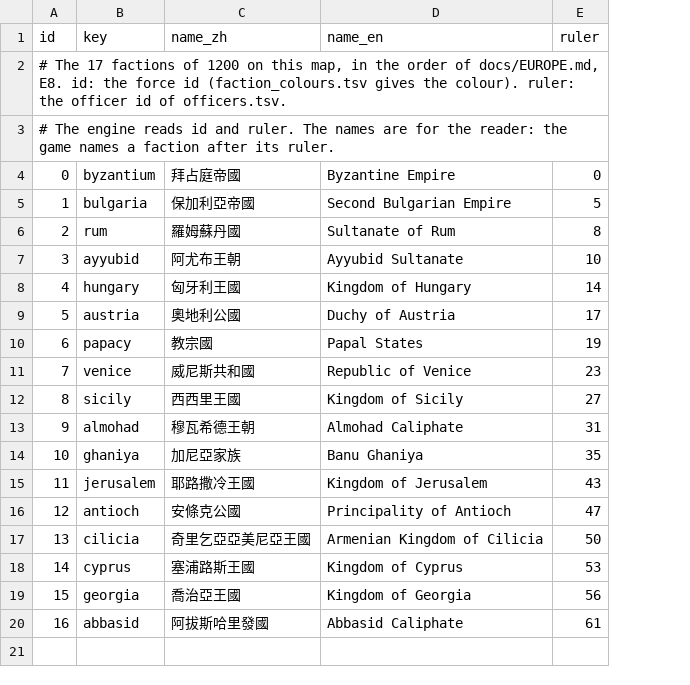
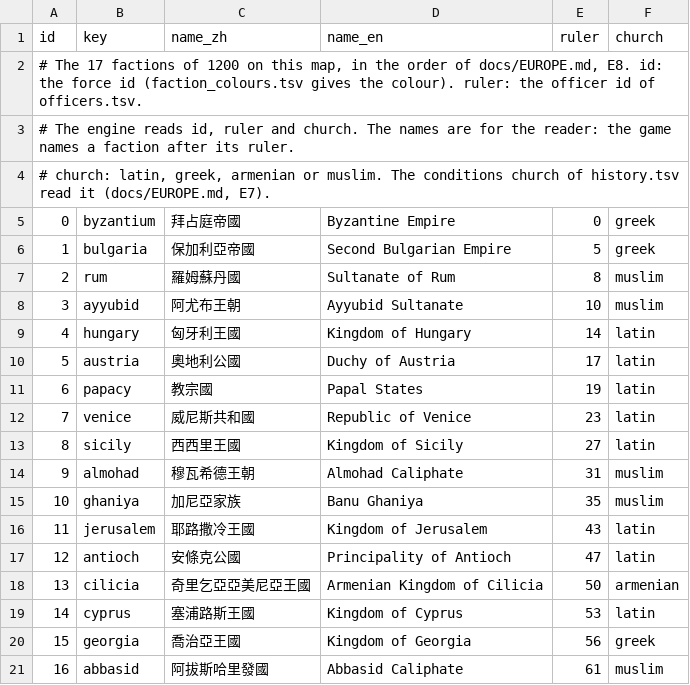
Before and after one commit to yksi7417/sanguodream, a TSV file: data/medieval_east/scenarios/y1200/forces.tsv, drawn as a sheet; addresses are those after the commit; the diff names each change by its address in the sheet, - before the commit and + after, or states it on an @@ line.

```diff
--- a/data/medieval_east/scenarios/y1200/forces.tsv
+++ b/data/medieval_east/scenarios/y1200/forces.tsv
+column F (church), rows 5-21: greek | greek | muslim | muslim | latin | latin | latin | latin | latin | muslim | muslim | latin | latin | armenian | latin | greek | muslim
+row 2: # The 17 factions of 1200 on this map, in the order of docs/EUROPE.md, E8. id: the force id (faction_colours.tsv gives the colour). ruler: the officer id of officers.tsv.
@@ column A (id) renumbered between rows 3 and 4 @@
```
Also changed, not shown: data/medieval_east/history.tsv, data/medieval_east/lore/en.tsv, 42 other files.
